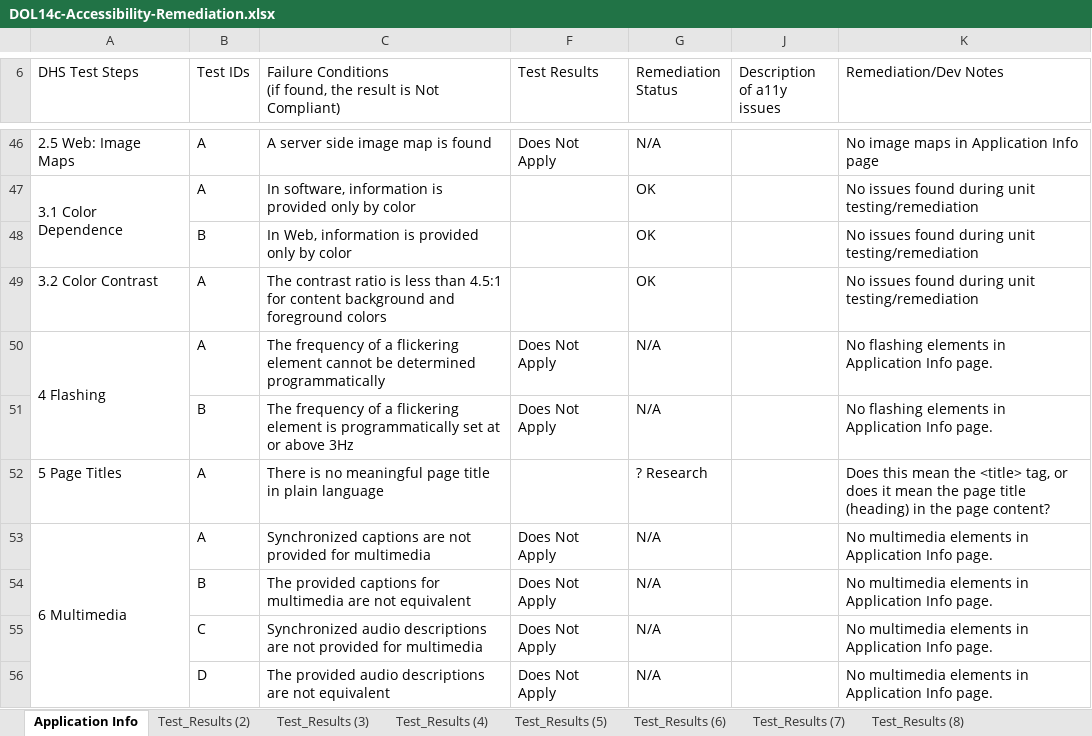
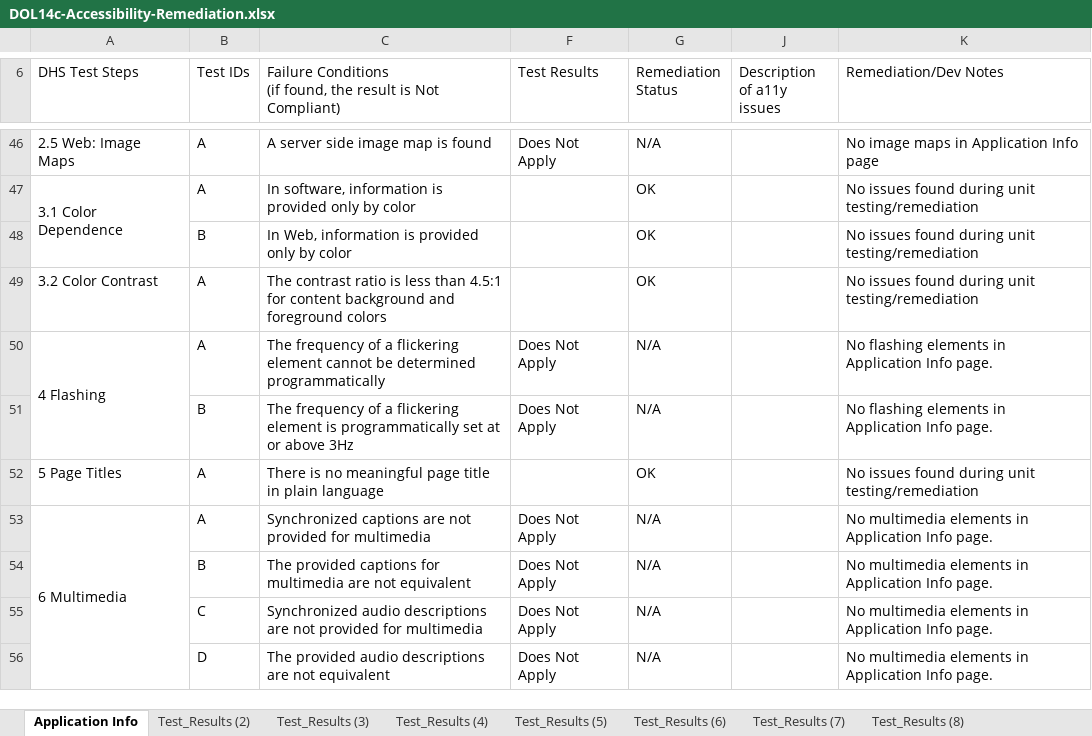
Before and after one commit to 18F/dol-whd-14c, an Excel workbook: docs/a11y/DOL14c-Accessibility-Remediation.xlsx, sheet Application Info, drawn as a sheet; only a part is shown, gaps mark what is left out; values as stored, in another font and other column widths than the file's, no cell formats; the diff covers the shown part only; the diff names each change by its address in the sheet, - before the commit and + after, or states it on an @@ line.

Commit message:
#287: a11y App Info: Updated the remediation status spreadsheet.

```diff
--- a/docs/a11y/DOL14c-Accessibility-Remediation.xlsx (sheet Application Info)
+++ b/docs/a11y/DOL14c-Accessibility-Remediation.xlsx (sheet Application Info)
-G52 (Remediation Status): ? Research
+G52 (Remediation Status): OK
-K52 (Remediation/Dev Notes): Does this mean the <title> tag, or does it mean the page title (heading) in the page content?
+K52 (Remediation/Dev Notes): No issues found during unit testing/remediation
```
Also changed, not shown: 23 edited cells elsewhere in this sheet, cell formats, hidden cells.
